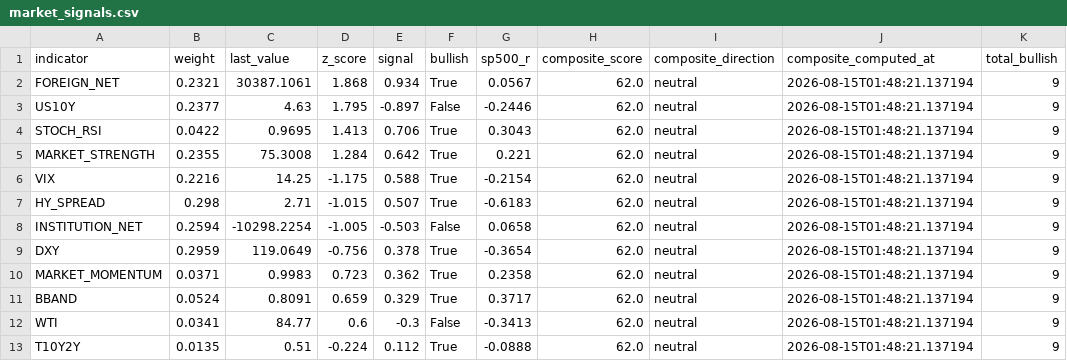
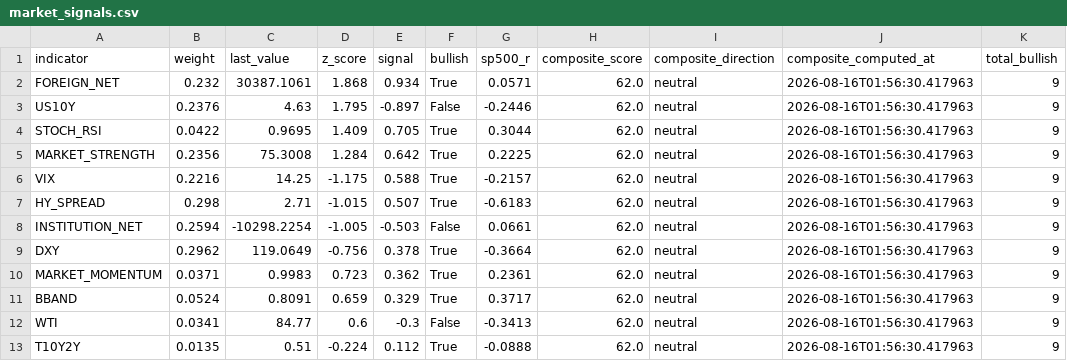
Before and after one commit to HwangatWork/AI-Analyzer, a CSV file: output/market_signals.csv, drawn as a sheet; only a part is shown; the diff names each change by its address in the sheet, - before the commit and + after, or states it on an @@ line.

```diff
--- a/output/market_signals.csv
+++ b/output/market_signals.csv
-B2 (weight): 0.2321
+B2 (weight): 0.232
-G2 (sp500_r): 0.0567
+G2 (sp500_r): 0.0571
-J2:J13 (composite_computed_at): 2026-08-15T01:48:21.137194
+J2:J13 (composite_computed_at): 2026-08-16T01:56:30.417963
-B3 (weight): 0.2377
+B3 (weight): 0.2376
-D4 (z_score): 1.413
+D4 (z_score): 1.409
-E4 (signal): 0.706
+E4 (signal): 0.705
-G4 (sp500_r): 0.3043
+G4 (sp500_r): 0.3044
-B5 (weight): 0.2355
+B5 (weight): 0.2356
-G5 (sp500_r): 0.221
+G5 (sp500_r): 0.2225
-G6 (sp500_r): -0.2154
+G6 (sp500_r): -0.2157
-G8 (sp500_r): 0.0658
+G8 (sp500_r): 0.0661
-B9 (weight): 0.2959
+B9 (weight): 0.2962
-G9 (sp500_r): -0.3654
+G9 (sp500_r): -0.3664
-G10 (sp500_r): 0.2358
+G10 (sp500_r): 0.2361
```
Also changed, not shown: output/indicator_ranking.csv, output/stock_analysis.csv, 7 other files.
